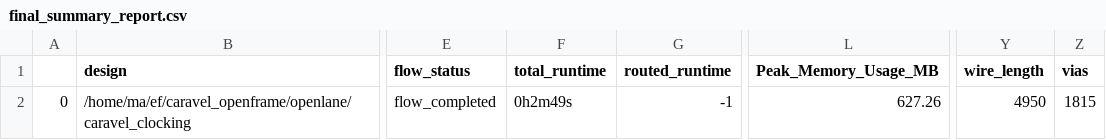
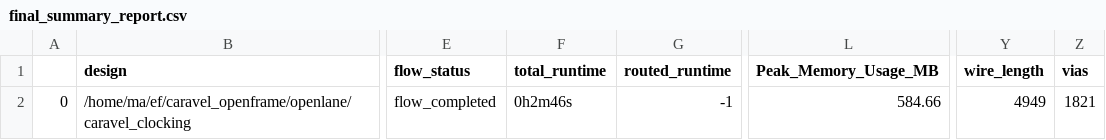
Before and after one commit to efabless/caravel, a CSV file: signoff/caravel_clocking/final_summary_report.csv, drawn as a sheet; only a part is shown, gaps mark what is left out; the diff names each change by its address in the sheet, - before the commit and + after, or states it on an @@ line.

Commit message:
[DATA] Update caravel

```diff
--- a/signoff/caravel_clocking/final_summary_report.csv
+++ b/signoff/caravel_clocking/final_summary_report.csv
-F2 (total_runtime): 0h2m49s
+F2 (total_runtime): 0h2m46s
-L2 (Peak_Memory_Usage_MB): 627.26
+L2 (Peak_Memory_Usage_MB): 584.66
-Y2 (wire_length): 4950
+Y2 (wire_length): 4949
-Z2 (vias): 1815
+Z2 (vias): 1821
```
Also changed, not shown: 5 other files.
